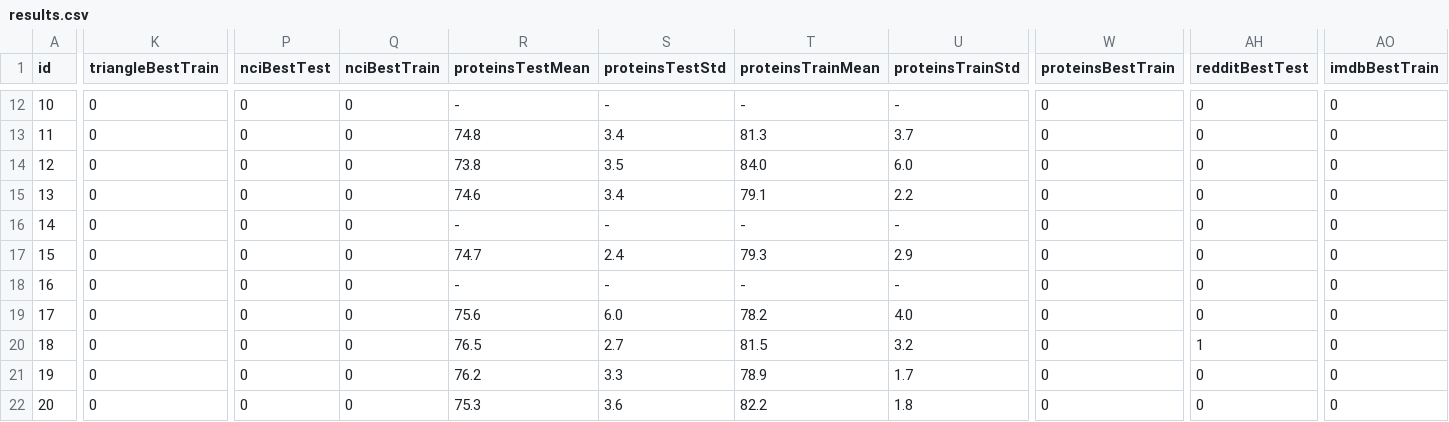
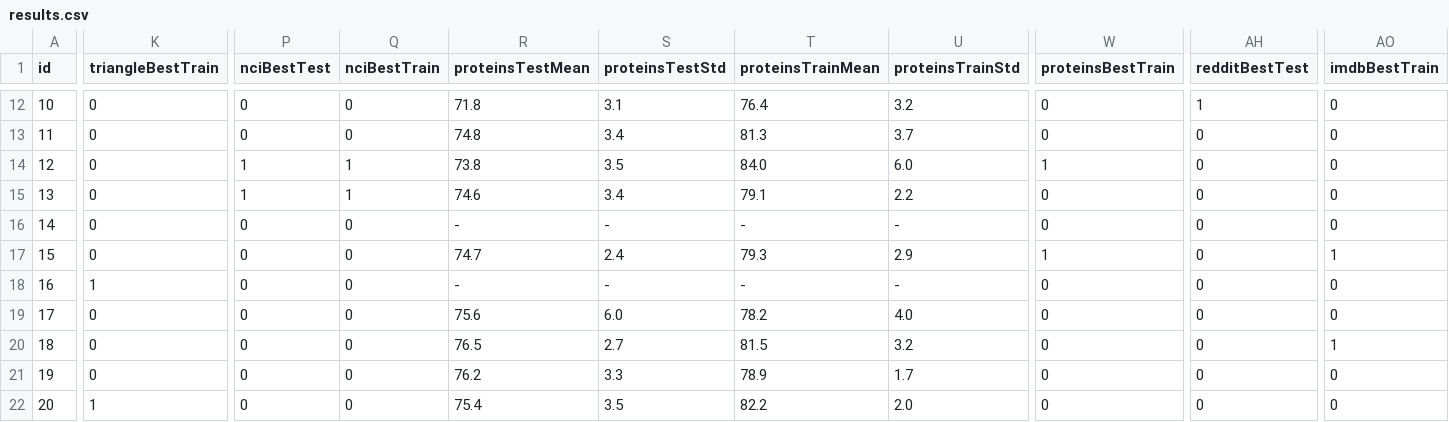
Before and after one commit to Cortys/master-thesis, a CSV file: thesis/data/results.csv, drawn as a sheet; only a part is shown, gaps mark what is left out; the diff covers the shown part only; the diff names each change by its address in the sheet, - before the commit and + after, or states it on an @@ line.

```diff
--- a/thesis/data/results.csv
+++ b/thesis/data/results.csv
-R12 (proteinsTestMean): -
+R12 (proteinsTestMean): 71.8
-S12 (proteinsTestStd): -
+S12 (proteinsTestStd): 3.1
-T12 (proteinsTrainMean): -
+T12 (proteinsTrainMean): 76.4
-U12 (proteinsTrainStd): -
+U12 (proteinsTrainStd): 3.2
-AH12 (redditBestTest): 0
+AH12 (redditBestTest): 1
-P14:P15 (nciBestTest): 0
+P14:P15 (nciBestTest): 1
-Q14:Q15 (nciBestTrain): 0
+Q14:Q15 (nciBestTrain): 1
-W14 (proteinsBestTrain): 0
+W14 (proteinsBestTrain): 1
-W17 (proteinsBestTrain): 0
+W17 (proteinsBestTrain): 1
-AO17 (imdbBestTrain): 0
+AO17 (imdbBestTrain): 1
-K18 (triangleBestTrain): 0
+K18 (triangleBestTrain): 1
-AH20 (redditBestTest): 1
+AH20 (redditBestTest): 0
-AO20 (imdbBestTrain): 0
+AO20 (imdbBestTrain): 1
-K22 (triangleBestTrain): 0
+K22 (triangleBestTrain): 1
-R22 (proteinsTestMean): 75.3
+R22 (proteinsTestMean): 75.4
-S22 (proteinsTestStd): 3.6
+S22 (proteinsTestStd): 3.5
-U22 (proteinsTrainStd): 1.8
+U22 (proteinsTrainStd): 2.0
```
Also changed, not shown: 44 edited cells elsewhere in this file, 7 other files.
